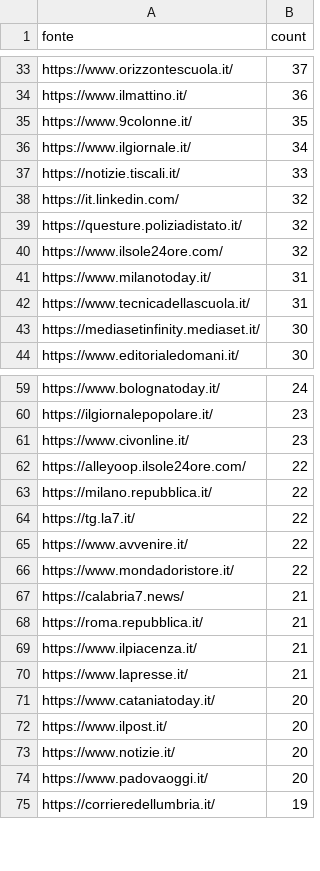
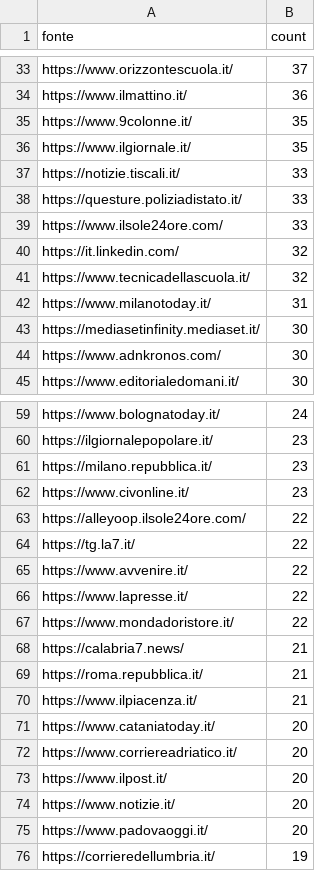
Before and after one commit to ondata/parole_che_uccidono, a CSV file: data/url_summary.csv, drawn as a sheet; only a part is shown, gaps mark what is left out; the diff covers the shown part only.

```diff
--- a/data/url_summary.csv
+++ b/data/url_summary.csv
@@ -35,10 +35,11 @@ https://www.ilmattino.it/,36
 https://www.9colonne.it/,35
-https://www.ilgiornale.it/,34
+https://www.ilgiornale.it/,35
 https://notizie.tiscali.it/,33
+https://questure.poliziadistato.it/,33
+https://www.ilsole24ore.com/,33
 https://it.linkedin.com/,32
-https://questure.poliziadistato.it/,32
-https://www.ilsole24ore.com/,32
+https://www.tecnicadellascuola.it/,32
 https://www.milanotoday.it/,31
-https://www.tecnicadellascuola.it/,31
 https://mediasetinfinity.mediaset.it/,30
+https://www.adnkronos.com/,30
 https://www.editorialedomani.it/,30
@@ -60,7 +60,8 @@ https://www.bolognatoday.it/,24
 https://ilgiornalepopolare.it/,23
+https://milano.repubblica.it/,23
 https://www.civonline.it/,23
 https://alleyoop.ilsole24ore.com/,22
-https://milano.repubblica.it/,22
 https://tg.la7.it/,22
 https://www.avvenire.it/,22
+https://www.lapresse.it/,22
 https://www.mondadoristore.it/,22
@@ -69,4 +70,4 @@ https://roma.repubblica.it/,21
 https://www.ilpiacenza.it/,21
-https://www.lapresse.it/,21
 https://www.cataniatoday.it/,20
+https://www.corriereadriatico.it/,20
 https://www.ilpost.it/,20
```
Also changed, not shown: 29 added rows, 24 removed rows and 9 edited cells elsewhere in this file, 1 other file.
